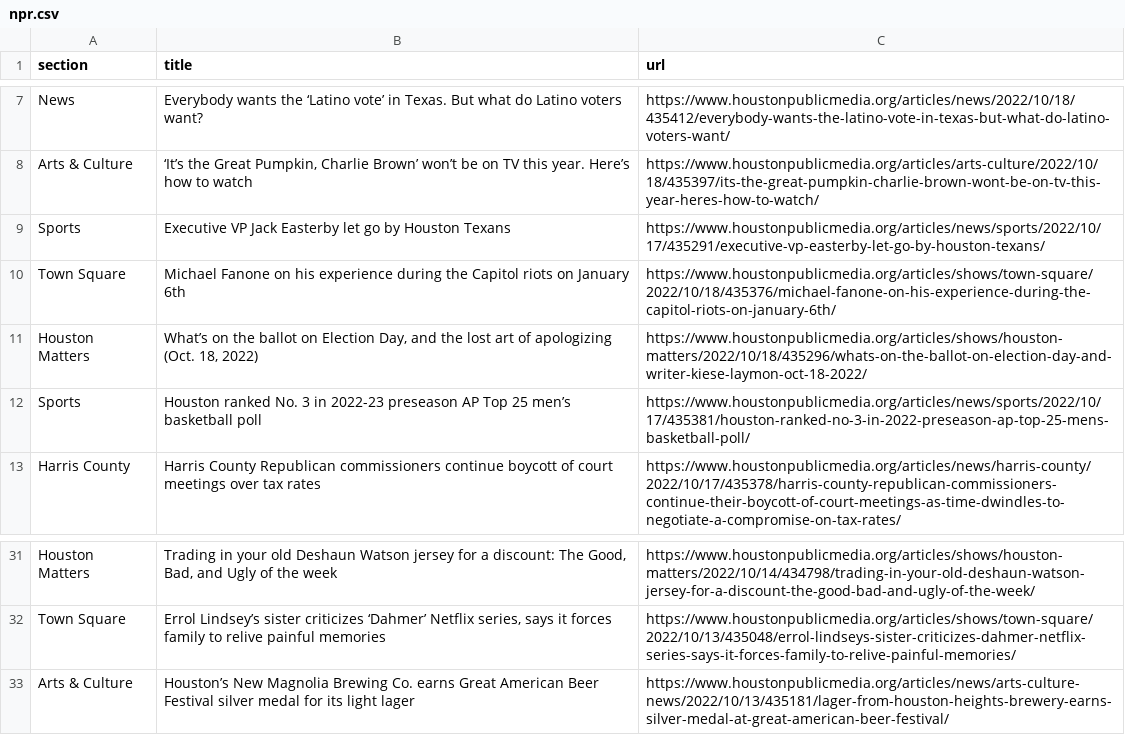
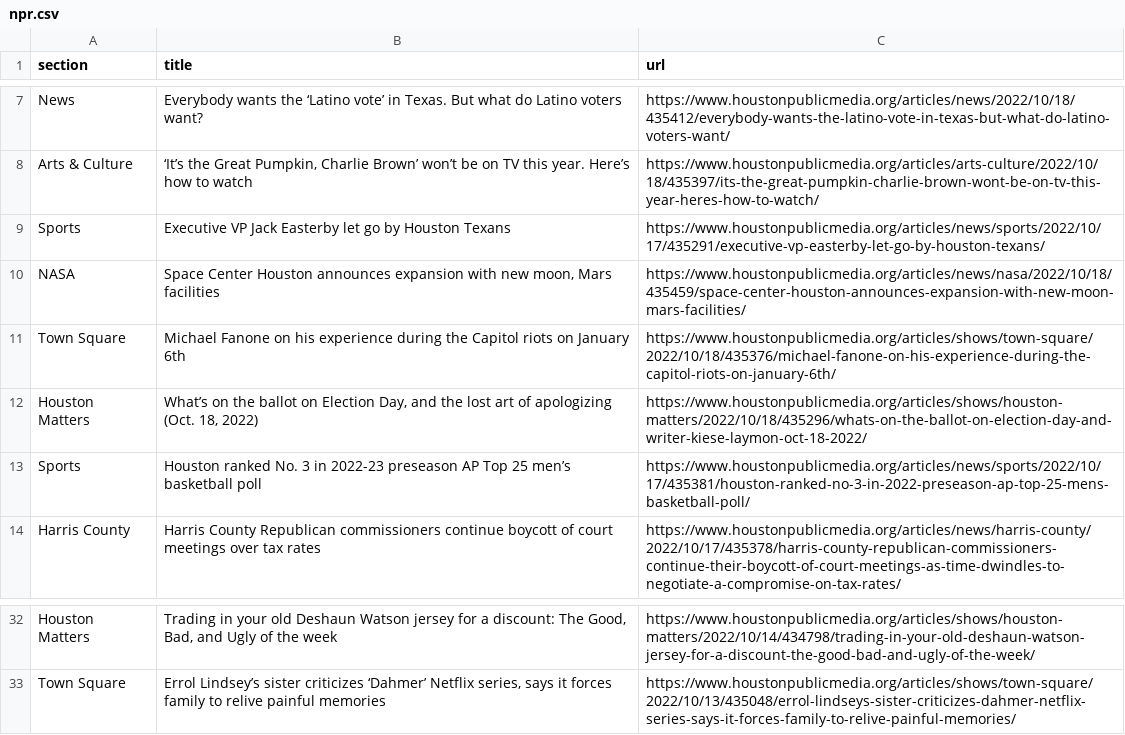
Before and after one commit to jsoma/auto-scraper, a CSV file: npr.csv, drawn as a sheet; only a part is shown, gaps mark what is left out.

```diff
--- a/npr.csv
+++ b/npr.csv
@@ -9,2 +9,3 @@ Arts & Culture,"‘It’s the Great Pumpkin, Charlie Brown’ won’t be on TV t
 Sports,Executive VP Jack Easterby let go by Houston Texans,https://www.houstonpublicmedia.org/articles/news/sports/2022/10/17/435291/executive-vp-easterby-let-go-by-houston-texans/
+NASA,"Space Center Houston announces expansion with new moon, Mars facilities",https://www.houstonpublicmedia.org/articles/news/nasa/2022/10/18/435459/space-center-houston-announces-expansion-with-new-moon-mars-facilities/
 Town Square,Michael Fanone on his experience during the Capitol riots on January 6th,https://www.houstonpublicmedia.org/articles/shows/town-square/2022/10/18/435376/michael-fanone-on-his-experience-during-the-capitol-riots-on-january-6th/
@@ -32,2 +33 @@ Houston Matters,"Trading in your old Deshaun Watson jersey for a discount: The G
 Town Square,"Errol Lindsey’s sister criticizes ‘Dahmer’ Netflix series, says it forces family to relive painful memories",https://www.houstonpublicmedia.org/articles/shows/town-square/2022/10/13/435048/errol-lindseys-sister-criticizes-dahmer-netflix-series-says-it-forces-family-to-relive-painful-memories/
-Arts & Culture,Houston’s New Magnolia Brewing Co. earns Great American Beer Festival silver medal for its light lager,https://www.houstonpublicmedia.org/articles/news/arts-culture-news/2022/10/13/435181/lager-from-houston-heights-brewery-earns-silver-medal-at-great-american-beer-festival/
```
